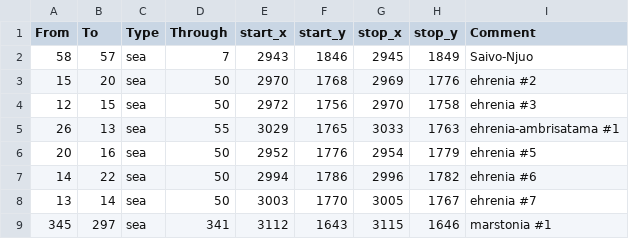
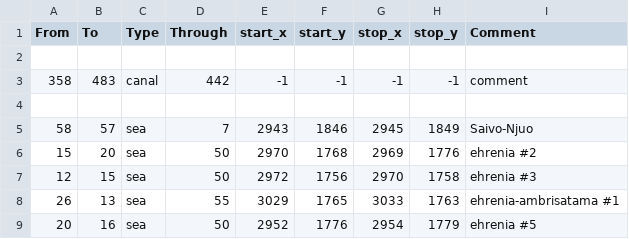
Before and after one commit to Stefus-er/Taedium, a CSV file: map/adjacencies.csv, drawn as a sheet; only a part is shown; the shorter side is filled out with more unchanged rows; the diff names each change by its address in the sheet, - before the commit and + after, or states it on an @@ line.

Commit message:
matliman canal

```diff
--- a/map/adjacencies.csv
+++ b/map/adjacencies.csv
+row 2: (empty)
+row 3: 358 | 483 | canal | 442 | -1 | -1 | -1 | -1 | comment
+row 4: (empty)
```
Also changed, not shown: 5 other files.
